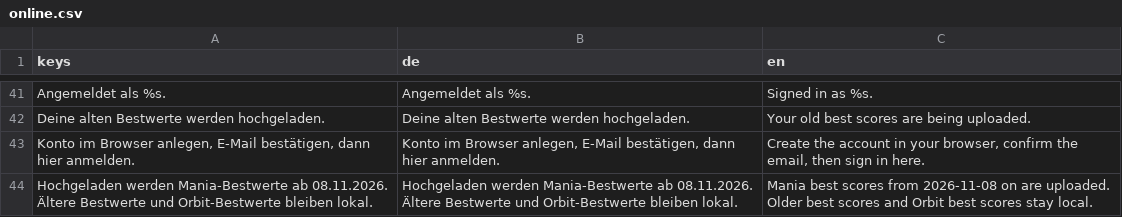
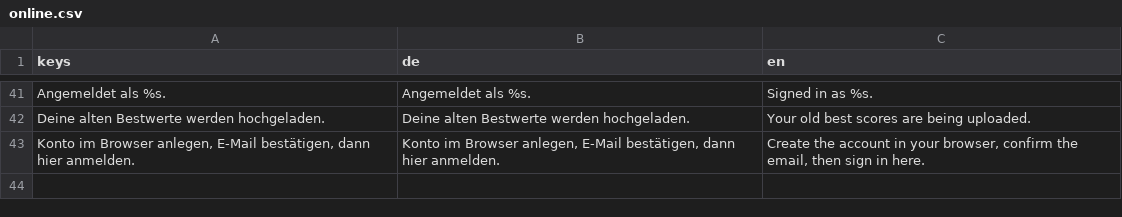
Before and after one commit to Vyrenbusiness-source/TETHRA, a CSV file: translations/online.csv, drawn as a sheet; only a part is shown, gaps mark what is left out; the diff names each change by its address in the sheet, - before the commit and + after, or states it on an @@ line.

```diff
--- a/translations/online.csv
+++ b/translations/online.csv
-row 44: Hochgeladen werden Mania-Bestwerte ab 08.11.2026. Ältere Bestwerte und Orbit-Bestwerte bleiben lokal. | Hochgeladen werden Mania-Bestwerte ab 08.11.2026. Ältere Bestwerte und Orbit-Bestwerte bleiben lokal. | Mania best scores from 2026-11-08 on are uploaded. Older best scores and Orbit best scores stay local.
```
Also changed, not shown: 9 other files.
